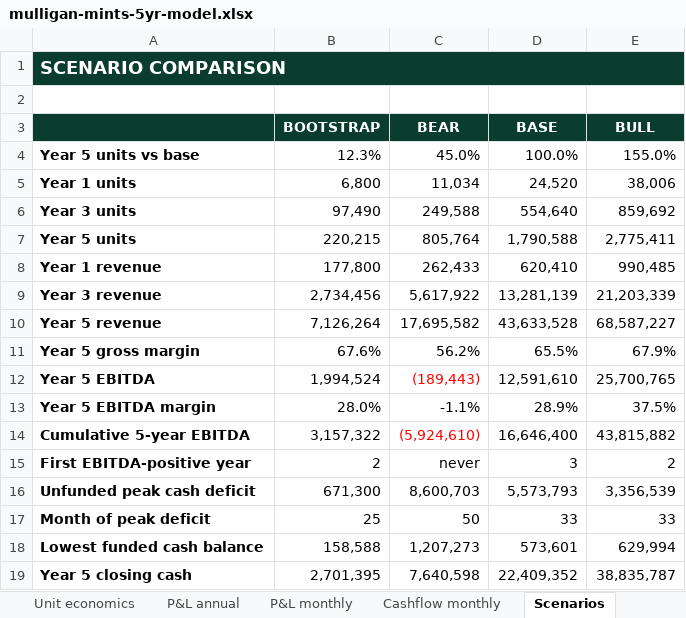
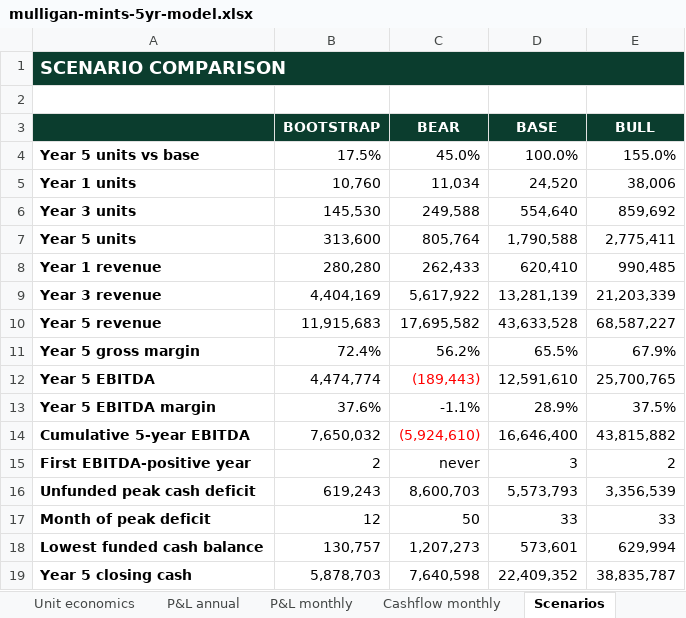
Before and after one commit to getluckyjo/mulliganmints, an Excel workbook: finance/outputs/mulligan-mints-5yr-model.xlsx, sheet Scenarios, drawn as a sheet; values as stored, in another font and other column widths than the file's, no borders; the diff names each change by its address in the sheet, - before the commit and + after, or states it on an @@ line.

```diff
--- a/finance/outputs/mulligan-mints-5yr-model.xlsx (sheet Scenarios)
+++ b/finance/outputs/mulligan-mints-5yr-model.xlsx (sheet Scenarios)
-B4 (BOOTSTRAP): 12.3%
+B4 (BOOTSTRAP): 17.5%
-B5 (BOOTSTRAP): 6,800
+B5 (BOOTSTRAP): 10,760
-B6 (BOOTSTRAP): 97,490
+B6 (BOOTSTRAP): 145,530
-B7 (BOOTSTRAP): 220,215
+B7 (BOOTSTRAP): 313,600
-B8 (BOOTSTRAP): 177,800
+B8 (BOOTSTRAP): 280,280
-B9 (BOOTSTRAP): 2,734,456
+B9 (BOOTSTRAP): 4,404,169
-B10 (BOOTSTRAP): 7,126,264
+B10 (BOOTSTRAP): 11,915,683
-B11 (BOOTSTRAP): 67.6%
+B11 (BOOTSTRAP): 72.4%
-B12 (BOOTSTRAP): 1,994,524
+B12 (BOOTSTRAP): 4,474,774
-B13 (BOOTSTRAP): 28.0%
+B13 (BOOTSTRAP): 37.6%
-B14 (BOOTSTRAP): 3,157,322
+B14 (BOOTSTRAP): 7,650,032
-B16 (BOOTSTRAP): 671,300
+B16 (BOOTSTRAP): 619,243
-B17 (BOOTSTRAP): 25
+B17 (BOOTSTRAP): 12
-B18 (BOOTSTRAP): 158,588
+B18 (BOOTSTRAP): 130,757
-B19 (BOOTSTRAP): 2,701,395
+B19 (BOOTSTRAP): 5,878,703
```
Also changed, not shown: sheet P&L annual, sheet Cashflow monthly, sheet Read me, 6 other files.
